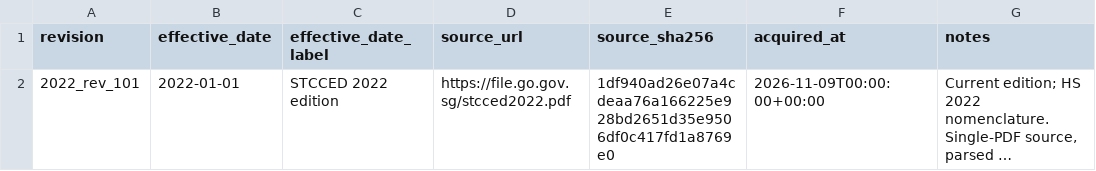
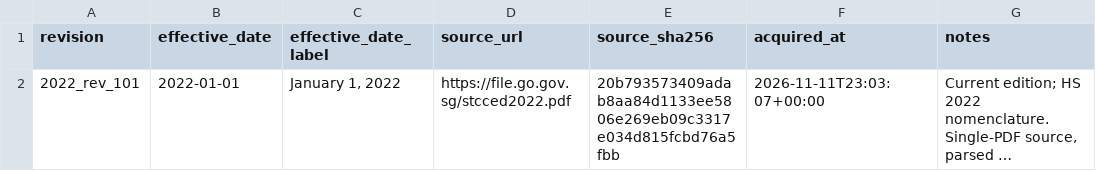
Before and after one commit to SAIL-Engineering/tariff-rate-tracker, a CSV file: config/jurisdictions/sg_revisions.csv, drawn as a sheet; long unchanged cells end in …; the diff names each change by its address in the sheet, - before the commit and + after, or states it on an @@ line.

```diff
--- a/config/jurisdictions/sg_revisions.csv
+++ b/config/jurisdictions/sg_revisions.csv
-C2 (effective_date_label): STCCED 2022 edition
+C2 (effective_date_label): January 1, 2022
-E2 (source_sha256): 1df940ad26e07a4cdeaa76a166225e928bd2651d35e9506df0c417fd1a8769e0
+E2 (source_sha256): 20b793573409adab8aa84d1133ee5806e269eb09c3317e034d815fcbd76a5fbb
-F2 (acquired_at): 2026-11-09T00:00:00+00:00
+F2 (acquired_at): 2026-11-11T23:03:07+00:00
```
Also changed, not shown: config/jurisdictions/my_revisions.csv, config/jurisdictions/vn_revisions.csv, 7 other files.
